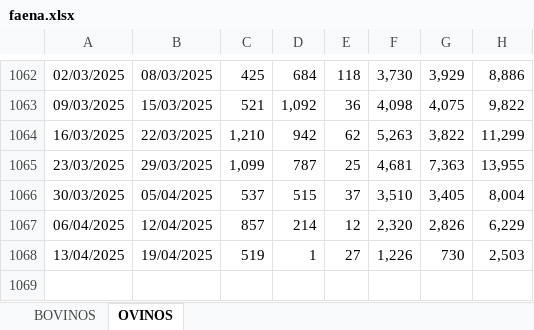
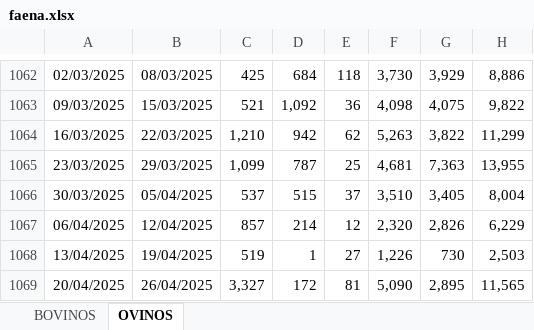
Before and after one commit to rxavier/econuy-extras, an Excel workbook: econuy_extras/retrieval/faena.xlsx, sheet OVINOS, drawn as a sheet; only a part is shown, gaps mark what is left out; values as stored, in another font and other column widths than the file's, no borders; charts and pictures not drawn; the diff names each change by its address in the sheet, - before the commit and + after, or states it on an @@ line.

Commit message:
Commit from GitHub Actions (inac_data)

```diff
--- a/econuy_extras/retrieval/faena.xlsx (sheet OVINOS)
+++ b/econuy_extras/retrieval/faena.xlsx (sheet OVINOS)
+row 1069: 20/04/2025 | 26/04/2025 | 3,327 | 172 | 81 | 5,090 | 2,895 | 11,565
```
Also changed, not shown: sheet BOVINOS.
